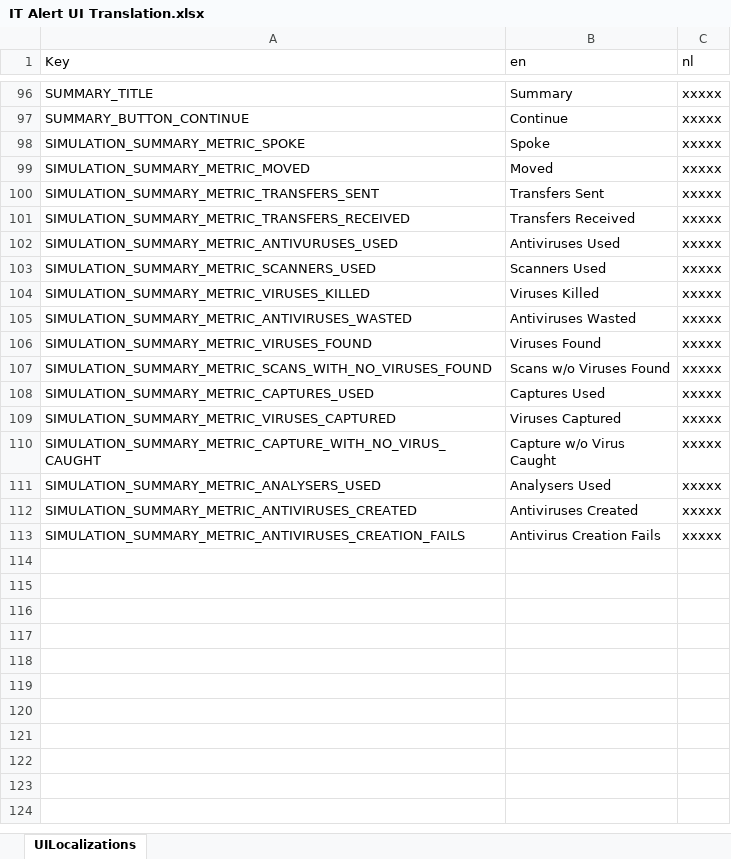
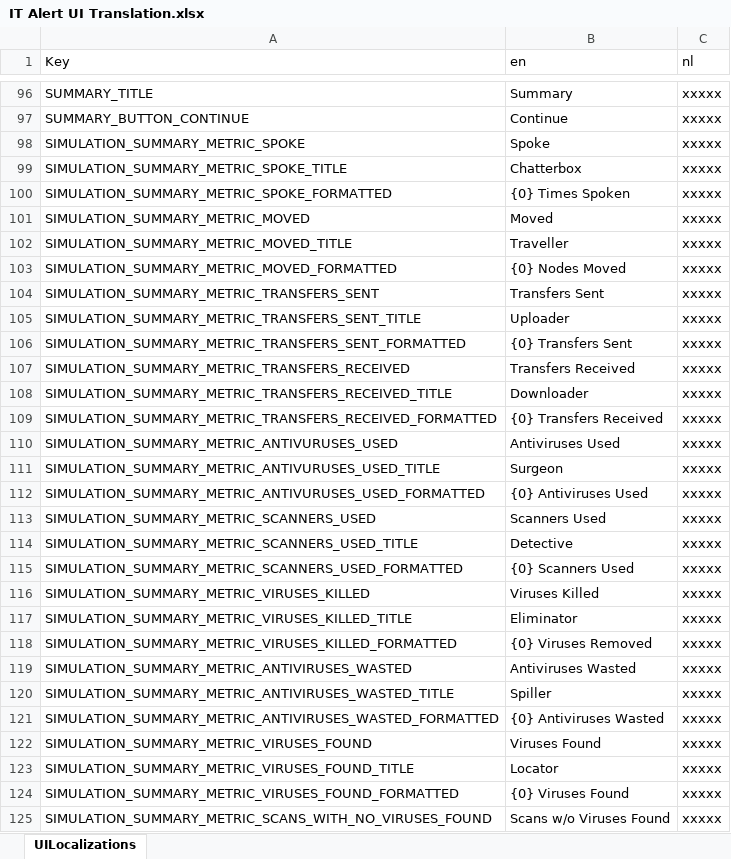
Before and after one commit to playgen/it-alert, an Excel workbook: Unity/Assets/Editor/Localization/IT Alert UI Translation.xlsx, sheet UILocalizations, drawn as a sheet; only a part is shown, gaps mark what is left out; the shorter side is filled out with more unchanged rows; values as stored, in another font and other column widths than the file's, no borders; the diff covers the shown part only; the diff names each change by its address in the sheet, - before the commit and + after, or states it on an @@ line.

Commit message:
add translations for metric titles and descriptions

```diff
--- a/Unity/Assets/Editor/Localization/IT Alert UI Translation.xlsx (sheet UILocalizations)
+++ b/Unity/Assets/Editor/Localization/IT Alert UI Translation.xlsx (sheet UILocalizations)
+row 99: SIMULATION_SUMMARY_METRIC_SPOKE_TITLE | Chatterbox | xxxxx
+row 100: SIMULATION_SUMMARY_METRIC_SPOKE_FORMATTED | {0} Times Spoken | xxxxx
+row 102: SIMULATION_SUMMARY_METRIC_MOVED_TITLE | Traveller | xxxxx
+row 103: SIMULATION_SUMMARY_METRIC_MOVED_FORMATTED | {0} Nodes Moved | xxxxx
+row 105: SIMULATION_SUMMARY_METRIC_TRANSFERS_SENT_TITLE | Uploader | xxxxx
+row 106: SIMULATION_SUMMARY_METRIC_TRANSFERS_SENT_FORMATTED | {0} Transfers Sent | xxxxx
+row 108: SIMULATION_SUMMARY_METRIC_TRANSFERS_RECEIVED_TITLE | Downloader | xxxxx
+row 109: SIMULATION_SUMMARY_METRIC_TRANSFERS_RECEIVED_FORMATTED | {0} Transfers Received | xxxxx
+row 111: SIMULATION_SUMMARY_METRIC_ANTIVURUSES_USED_TITLE | Surgeon | xxxxx
+row 112: SIMULATION_SUMMARY_METRIC_ANTIVURUSES_USED_FORMATTED | {0} Antiviruses Used | xxxxx
+row 114: SIMULATION_SUMMARY_METRIC_SCANNERS_USED_TITLE | Detective | xxxxx
+row 115: SIMULATION_SUMMARY_METRIC_SCANNERS_USED_FORMATTED | {0} Scanners Used | xxxxx
+row 117: SIMULATION_SUMMARY_METRIC_VIRUSES_KILLED_TITLE | Eliminator | xxxxx
+row 118: SIMULATION_SUMMARY_METRIC_VIRUSES_KILLED_FORMATTED | {0} Viruses Removed | xxxxx
+row 120: SIMULATION_SUMMARY_METRIC_ANTIVIRUSES_WASTED_TITLE | Spiller | xxxxx
+row 121: SIMULATION_SUMMARY_METRIC_ANTIVIRUSES_WASTED_FORMATTED | {0} Antiviruses Wasted | xxxxx
+row 123: SIMULATION_SUMMARY_METRIC_VIRUSES_FOUND_TITLE | Locator | xxxxx
+row 124: SIMULATION_SUMMARY_METRIC_VIRUSES_FOUND_FORMATTED | {0} Viruses Found | xxxxx
```
Also changed, not shown: 14 added rows elsewhere in this sheet, 6 other files.
